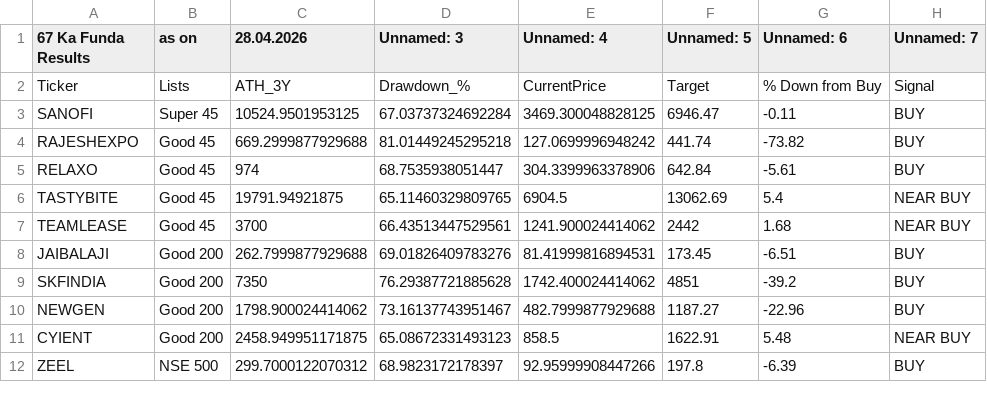
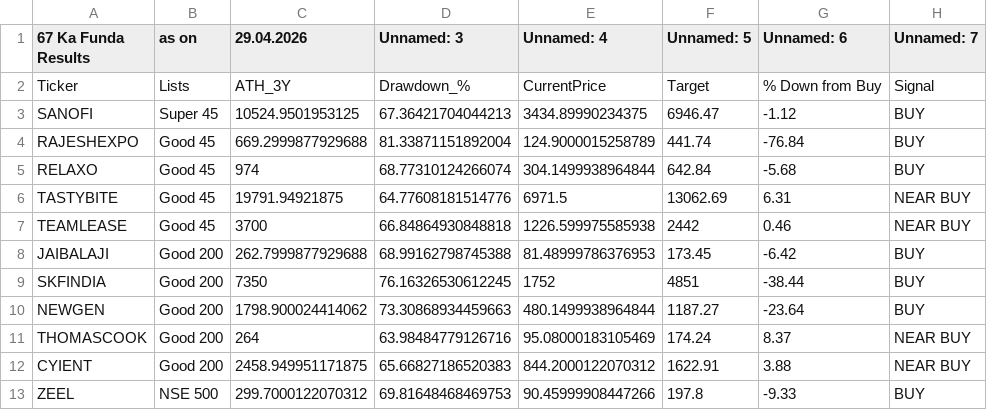
Before and after one commit to mojiburrahaman25/stock-output, a CSV file: 67 ka Funda.csv, drawn as a sheet; only a part is shown; the diff covers the shown part only.

```diff
--- a/67 ka Funda.csv
+++ b/67 ka Funda.csv
@@ -1,12 +1,13 @@
-67 Ka Funda Results,as on,28.04.2026,Unnamed: 3,Unnamed: 4,Unnamed: 5,Unnamed: 6,Unnamed: 7
+67 Ka Funda Results,as on,29.04.2026,Unnamed: 3,Unnamed: 4,Unnamed: 5,Unnamed: 6,Unnamed: 7
 Ticker,Lists,ATH_3Y,Drawdown_%,CurrentPrice,Target,% Down from Buy,Signal
-SANOFI,Super 45,10524.9501953125,67.03737324692284,3469.300048828125,6946.47,-0.11,BUY
-RAJESHEXPO,Good 45,669.2999877929688,81.01449245295218,127.0699996948242,441.74,-73.82,BUY
-RELAXO,Good 45,974,68.7535938051447,304.3399963378906,642.84,-5.61,BUY
-TASTYBITE,Good 45,19791.94921875,65.11460329809765,6904.5,13062.69,5.4,NEAR BUY
-TEAMLEASE,Good 45,3700,66.43513447529561,1241.900024414062,2442,1.68,NEAR BUY
-JAIBALAJI,Good 200,262.7999877929688,69.01826409783276,81.41999816894531,173.45,-6.51,BUY
-SKFINDIA,Good 200,7350,76.29387721885628,1742.400024414062,4851,-39.2,BUY
-NEWGEN,Good 200,1798.900024414062,73.16137743951467,482.7999877929688,1187.27,-22.96,BUY
-CYIENT,Good 200,2458.949951171875,65.08672331493123,858.5,1622.91,5.48,NEAR BUY
-ZEEL,NSE 500,299.7000122070312,68.9823172178397,92.95999908447266,197.8,-6.39,BUY
+SANOFI,Super 45,10524.9501953125,67.36421704044213,3434.89990234375,6946.47,-1.12,BUY
+RAJESHEXPO,Good 45,669.2999877929688,81.33871151892004,124.9000015258789,441.74,-76.84,BUY
+RELAXO,Good 45,974,68.77310124266074,304.1499938964844,642.84,-5.68,BUY
+TASTYBITE,Good 45,19791.94921875,64.77608181514776,6971.5,13062.69,6.31,NEAR BUY
+TEAMLEASE,Good 45,3700,66.84864930848818,1226.599975585938,2442,0.46,NEAR BUY
+JAIBALAJI,Good 200,262.7999877929688,68.99162798745388,81.48999786376953,173.45,-6.42,BUY
+SKFINDIA,Good 200,7350,76.16326530612245,1752,4851,-38.44,BUY
+NEWGEN,Good 200,1798.900024414062,73.30868934459663,480.1499938964844,1187.27,-23.64,BUY
+THOMASCOOK,Good 200,264,63.98484779126716,95.08000183105469,174.24,8.37,NEAR BUY
+CYIENT,Good 200,2458.949951171875,65.66827186520383,844.2000122070312,1622.91,3.88,NEAR BUY
+ZEEL,NSE 500,299.7000122070312,69.81648468469753,90.45999908447266,197.8,-9.33,BUY
```
Also changed, not shown: 22 edited cells elsewhere in this file, BUY List.csv, ENVELOP.csv, 5 other files.
